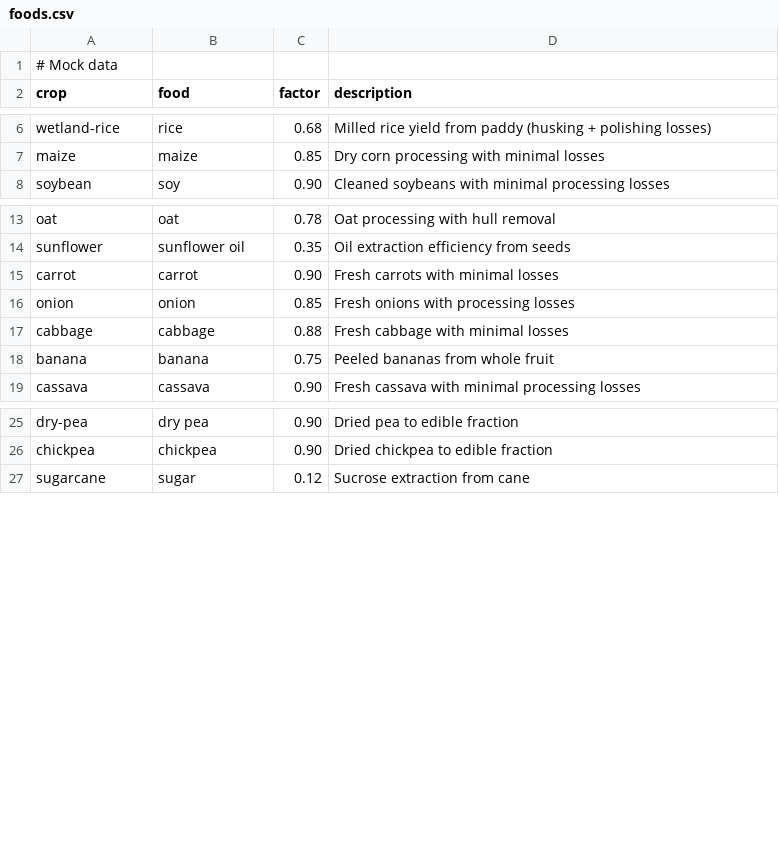
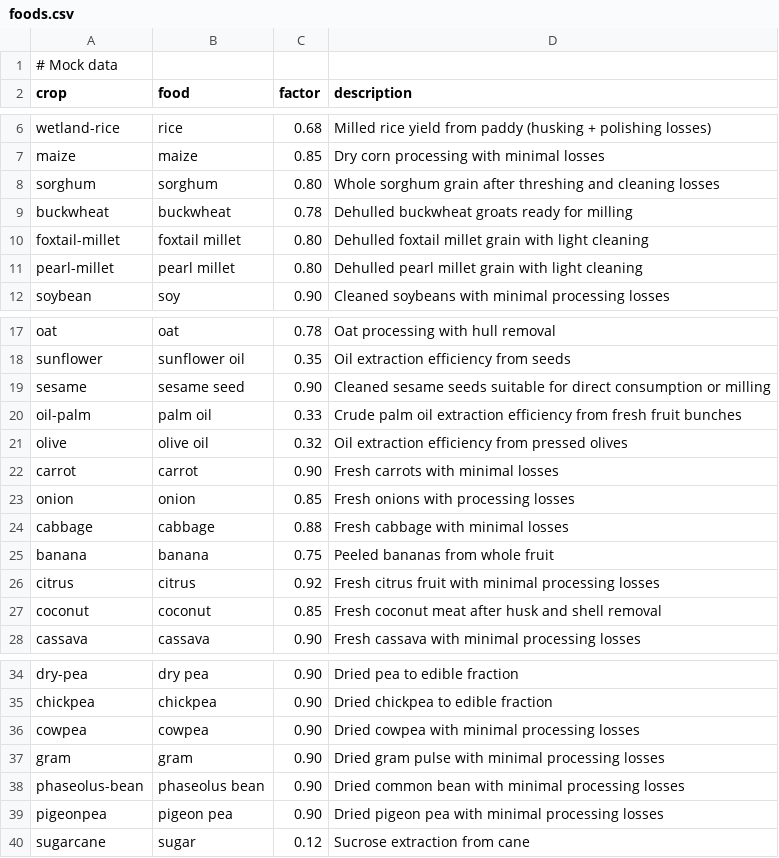
Before and after one commit to Sustainable-Solutions-Lab/food-opt, a CSV file: data/foods.csv, drawn as a sheet; only a part is shown, gaps mark what is left out; the diff names each change by its address in the sheet, - before the commit and + after, or states it on an @@ line.

```diff
--- a/data/foods.csv
+++ b/data/foods.csv
+row 8: sorghum | sorghum | 0.80 | Whole sorghum grain after threshing and cleaning losses
+row 9: buckwheat | buckwheat | 0.78 | Dehulled buckwheat groats ready for milling
+row 10: foxtail-millet | foxtail millet | 0.80 | Dehulled foxtail millet grain with light cleaning
+row 11: pearl-millet | pearl millet | 0.80 | Dehulled pearl millet grain with light cleaning
+row 19: sesame | sesame seed | 0.90 | Cleaned sesame seeds suitable for direct consumption or milling
+row 20: oil-palm | palm oil | 0.33 | Crude palm oil extraction efficiency from fresh fruit bunches
+row 21: olive | olive oil | 0.32 | Oil extraction efficiency from pressed olives
+row 26: citrus | citrus | 0.92 | Fresh citrus fruit with minimal processing losses
+row 27: coconut | coconut | 0.85 | Fresh coconut meat after husk and shell removal
+row 36: cowpea | cowpea | 0.90 | Dried cowpea with minimal processing losses
+row 37: gram | gram | 0.90 | Dried gram pulse with minimal processing losses
+row 38: phaseolus-bean | phaseolus bean | 0.90 | Dried common bean with minimal processing losses
+row 39: pigeonpea | pigeon pea | 0.90 | Dried pigeon pea with minimal processing losses
```
Also changed, not shown: data/faostat_item_map.csv, data/feed_conversion.csv, 2 other files.
